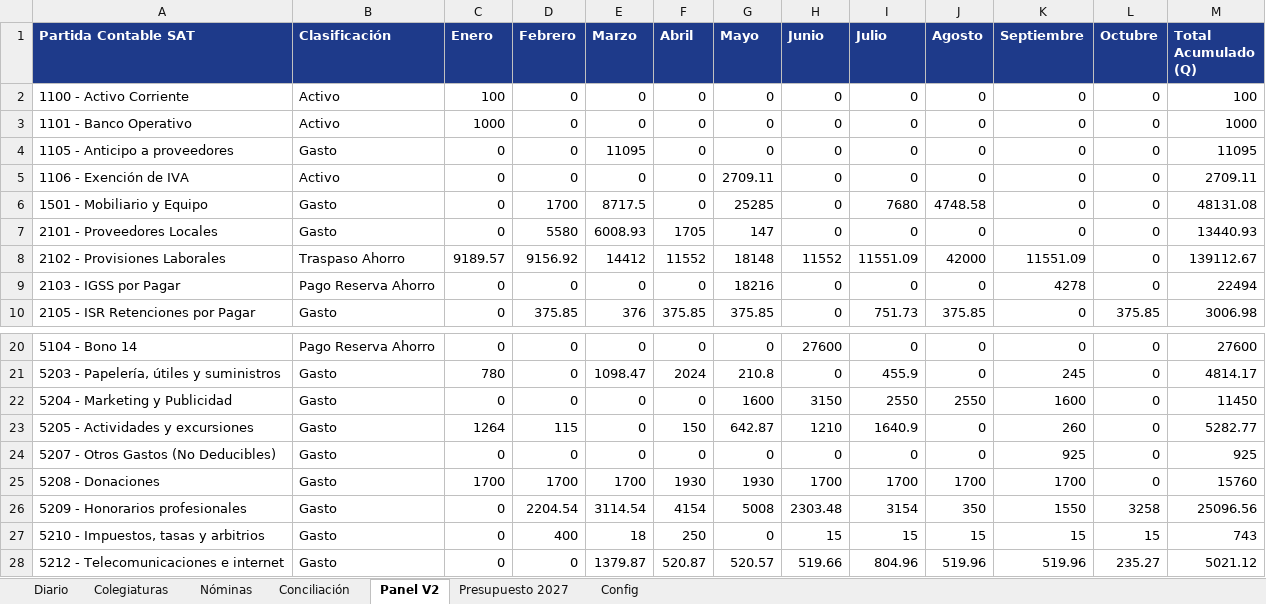
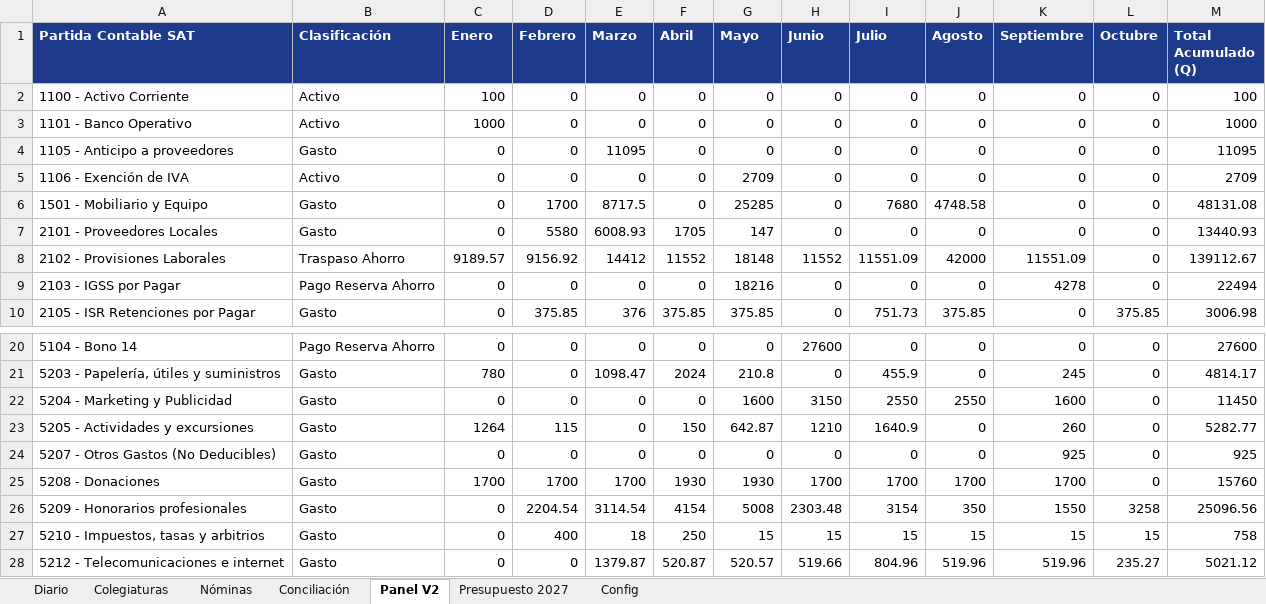
Before and after one commit to ATRVT/numeros_CEA, an Excel workbook: Libro_Contable_ALTUS_26_Auditado.xlsx, sheet Panel V2, drawn as a sheet; only a part is shown, gaps mark what is left out; values as stored, in another font and other column widths than the file's, no borders; the diff names each change by its address in the sheet, - before the commit and + after, or states it on an @@ line.

Commit message:
fix(conciliacion): conciliar Mayo 2026 al centavo con extracto Banco Industrial

```diff
--- a/Libro_Contable_ALTUS_26_Auditado.xlsx (sheet Panel V2)
+++ b/Libro_Contable_ALTUS_26_Auditado.xlsx (sheet Panel V2)
-G5 (Mayo): 2709.11
+G5 (Mayo): 2709
-M5 (Total Acumulado (Q)): 2709.11
+M5 (Total Acumulado (Q)): 2709
-G27 (Mayo): 0
+G27 (Mayo): 15
-M27 (Total Acumulado (Q)): 743
+M27 (Total Acumulado (Q)): 758
```
Also changed, not shown: sheet Diario, sheet Conciliación, 3 other files.
